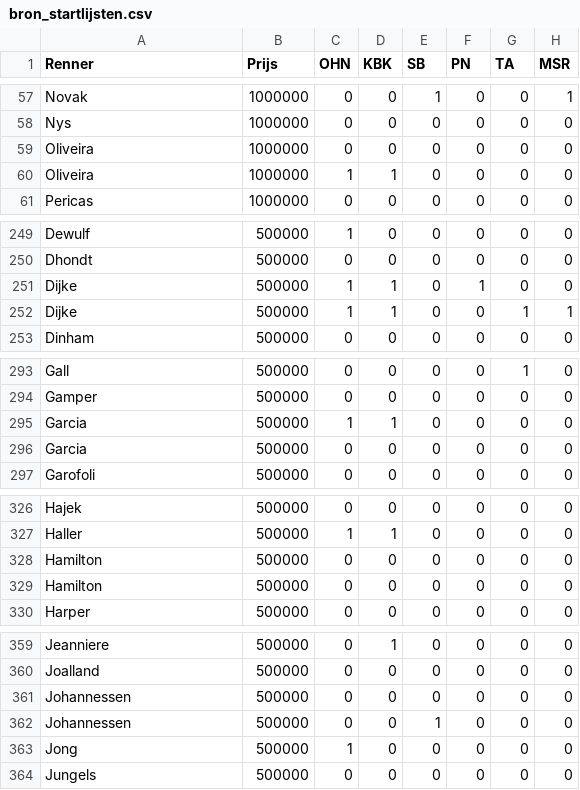
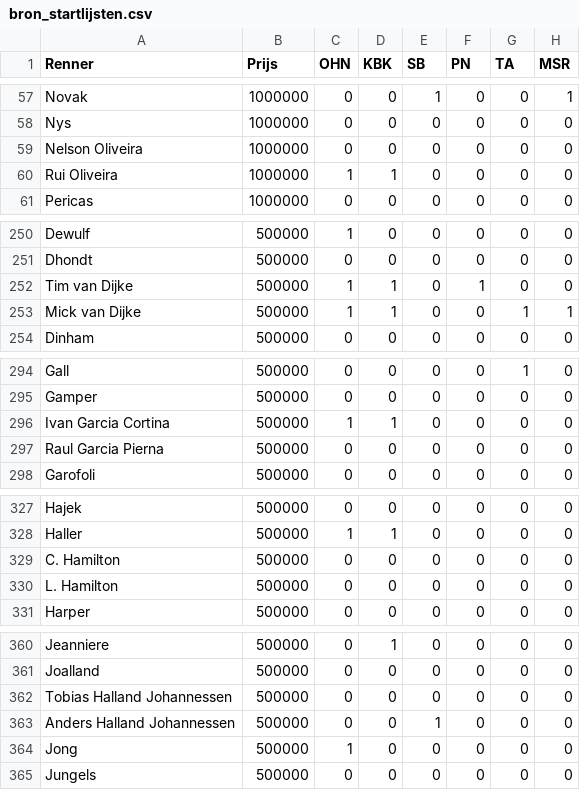
Before and after one commit to sander-pixel-boop/klassieker_app, a CSV file: bron_startlijsten.csv, drawn as a sheet; only a part is shown, gaps mark what is left out; addresses are those after the commit; the diff covers the shown part only; the diff names each change by its address in the sheet, - before the commit and + after, or states it on an @@ line.

```diff
--- a/bron_startlijsten.csv
+++ b/bron_startlijsten.csv
-A59 (Renner): Oliveira
+A59 (Renner): Nelson Oliveira
-A60 (Renner): Oliveira
+A60 (Renner): Rui Oliveira
-A252 (Renner): Dijke
+A252 (Renner): Tim van Dijke
-A253 (Renner): Dijke
+A253 (Renner): Mick van Dijke
-A296 (Renner): Garcia
+A296 (Renner): Ivan Garcia Cortina
-A297 (Renner): Garcia
+A297 (Renner): Raul Garcia Pierna
-A329 (Renner): Hamilton
+A329 (Renner): C. Hamilton
-A330 (Renner): Hamilton
+A330 (Renner): L. Hamilton
-A362 (Renner): Johannessen
+A362 (Renner): Tobias Halland Johannessen
-A363 (Renner): Johannessen
+A363 (Renner): Anders Halland Johannessen
```
Also changed, not shown: 1 added row and 30 edited cells elsewhere in this file.
